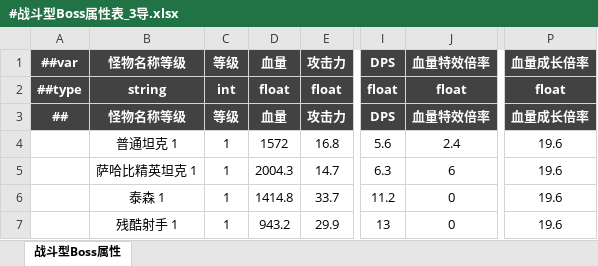
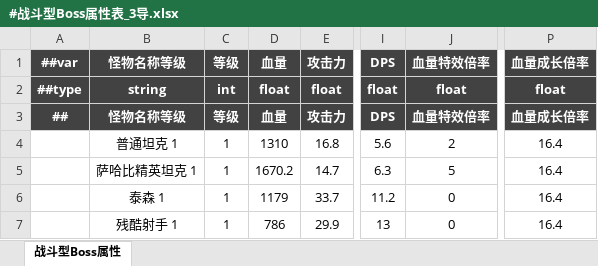
Before and after one commit to OmiGame/---TetrisBattle.MathTools---, an Excel workbook: 新数据生成/#战斗型Boss属性表_3导.xlsx, sheet 战斗型Boss属性, drawn as a sheet; only a part is shown, gaps mark what is left out; values as stored, in another font and other column widths than the file's, no borders; the diff names each change by its address in the sheet, - before the commit and + after, or states it on an @@ line.

```diff
--- a/新数据生成/#战斗型Boss属性表_3导.xlsx (sheet 战斗型Boss属性)
+++ b/新数据生成/#战斗型Boss属性表_3导.xlsx (sheet 战斗型Boss属性)
-D4: 1572
+D4: 1310
-J4: 2.4
+J4: 2
-P4:P7: 19.6
+P4:P7: 16.4
-D5: 2004.3
+D5: 1670.2
-J5: 6
+J5: 5
-D6: 1414.8
+D6: 1179
-D7: 943.2
+D7: 786
```
Also changed, not shown: 新数据生成/#怪物基础数据表_3导.xlsx, 新数据生成/#技能型Boss属性表_3导.xlsx, 14 other files.
